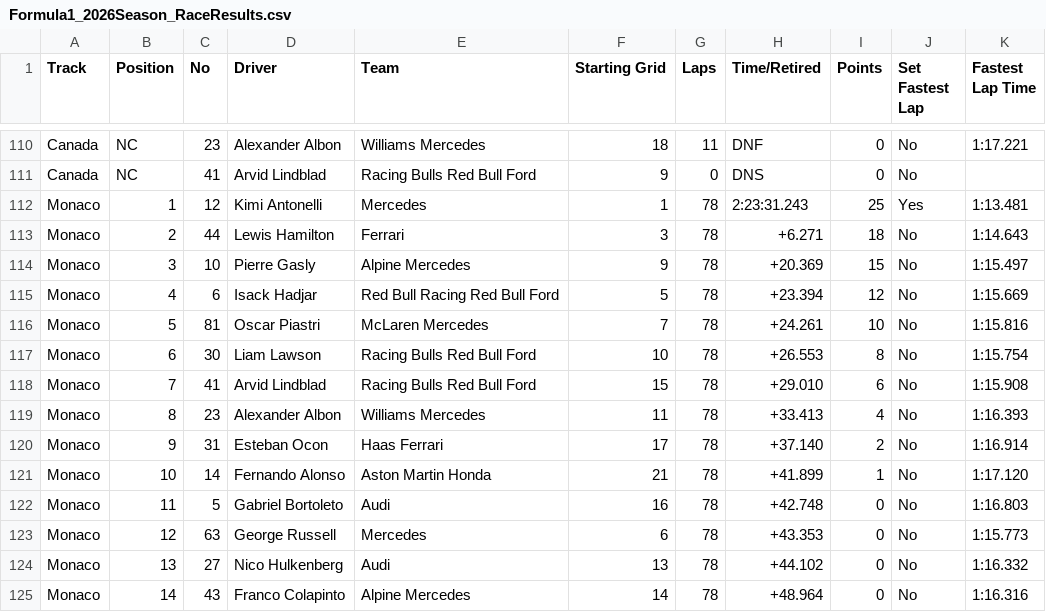
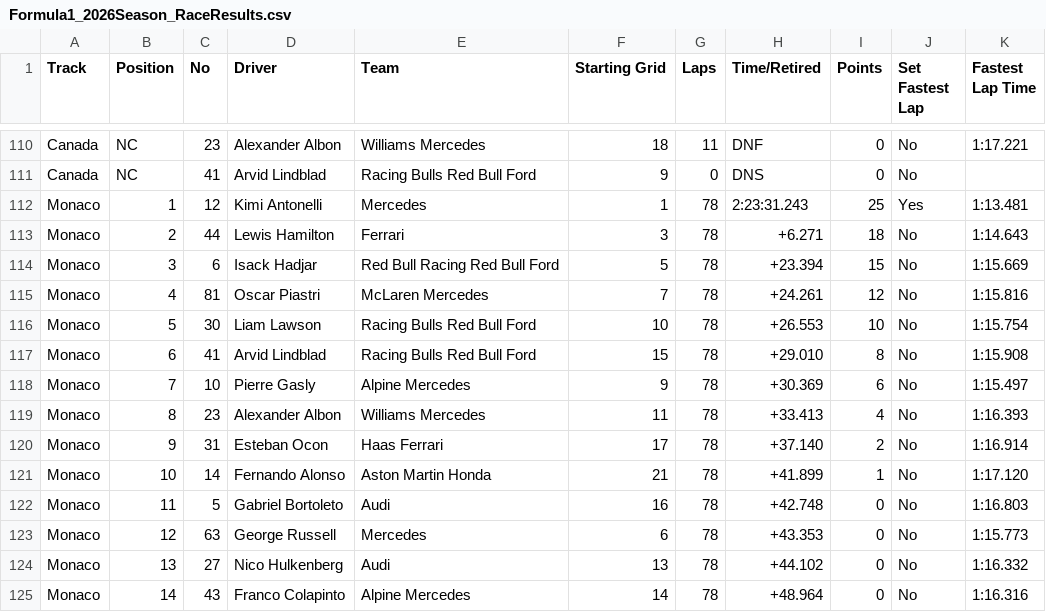
Before and after one commit to toUpperCase78/formula1-datasets, a CSV file: Formula1_2026Season_RaceResults.csv, drawn as a sheet; only a part is shown, gaps mark what is left out.

Commit message:
F1 2026 Season Race Results (13 of 22 Rounds)

```diff
--- a/Formula1_2026Season_RaceResults.csv
+++ b/Formula1_2026Season_RaceResults.csv
@@ -113,7 +113,7 @@ Monaco,1,12,Kimi Antonelli,Mercedes,1,78,2:23:31.243,25,Yes,1:13.481
 Monaco,2,44,Lewis Hamilton,Ferrari,3,78,+6.271,18,No,1:14.643
-Monaco,3,10,Pierre Gasly,Alpine Mercedes,9,78,+20.369,15,No,1:15.497
-Monaco,4,6,Isack Hadjar,Red Bull Racing Red Bull Ford,5,78,+23.394,12,No,1:15.669
-Monaco,5,81,Oscar Piastri,McLaren Mercedes,7,78,+24.261,10,No,1:15.816
-Monaco,6,30,Liam Lawson,Racing Bulls Red Bull Ford,10,78,+26.553,8,No,1:15.754
-Monaco,7,41,Arvid Lindblad,Racing Bulls Red Bull Ford,15,78,+29.010,6,No,1:15.908
+Monaco,3,6,Isack Hadjar,Red Bull Racing Red Bull Ford,5,78,+23.394,15,No,1:15.669
+Monaco,4,81,Oscar Piastri,McLaren Mercedes,7,78,+24.261,12,No,1:15.816
+Monaco,5,30,Liam Lawson,Racing Bulls Red Bull Ford,10,78,+26.553,10,No,1:15.754
+Monaco,6,41,Arvid Lindblad,Racing Bulls Red Bull Ford,15,78,+29.010,8,No,1:15.908
+Monaco,7,10,Pierre Gasly,Alpine Mercedes,9,78,+30.369,6,No,1:15.497
 Monaco,8,23,Alexander Albon,Williams Mercedes,11,78,+33.413,4,No,1:16.393
```
